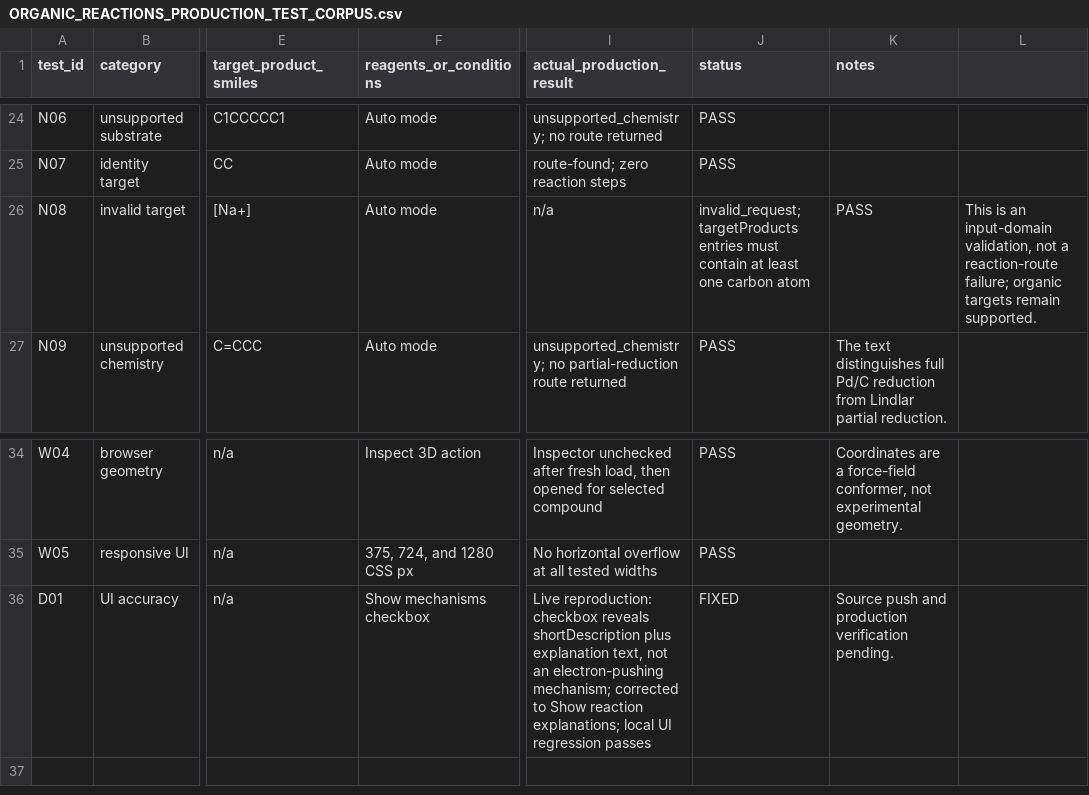
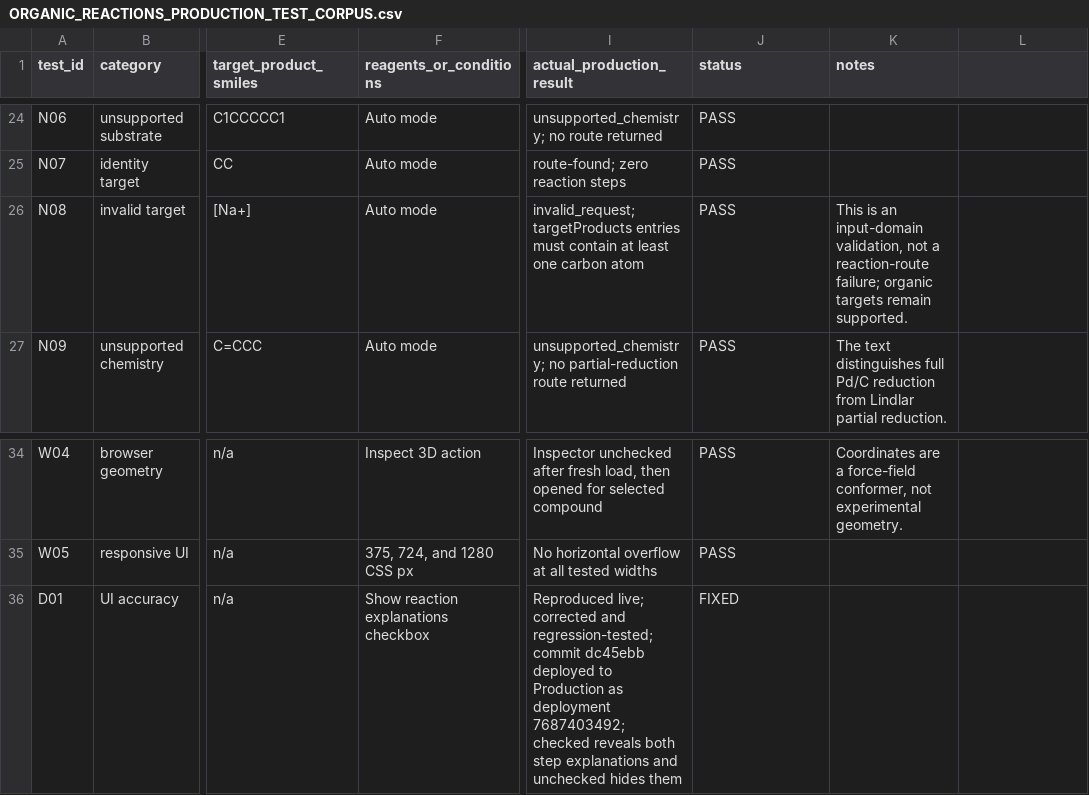
Before and after one commit to eshantsonhar/Computer-Science-Molecular-renderer, a CSV file: docs/ORGANIC_REACTIONS_PRODUCTION_TEST_CORPUS.csv, drawn as a sheet; only a part is shown, gaps mark what is left out; the diff names each change by its address in the sheet, - before the commit and + after, or states it on an @@ line.

```diff
--- a/docs/ORGANIC_REACTIONS_PRODUCTION_TEST_CORPUS.csv
+++ b/docs/ORGANIC_REACTIONS_PRODUCTION_TEST_CORPUS.csv
-I26 (actual_production_result): n/a
+I26 (actual_production_result): invalid_request; targetProducts entries must contain at least one carbon atom
-J26 (status): invalid_request; targetProducts entries must contain at least one carbon atom
+J26 (status): PASS
-K26 (notes): PASS
+K26 (notes): This is an input-domain validation, not a reaction-route failure; organic targets remain supported.
-L26: This is an input-domain validation, not a reaction-route failure; organic targets remain supported.
+L26: (empty)
-F36 (reagents_or_conditions): Show mechanisms checkbox
+F36 (reagents_or_conditions): Show reaction explanations checkbox
-I36 (actual_production_result): Live reproduction: checkbox reveals shortDescription plus explanation text, not an electron-pushing mechanism; corrected to Show reaction explanations; local UI regression passes
+I36 (actual_production_result): Reproduced live; corrected and regression-tested; commit dc45ebb deployed to Production as deployment 7687403492; checked reveals both step explanations and unchecked hides them
-K36 (notes): Source push and production verification pending.
+K36 (notes): (empty)
```
Also changed, not shown: 1 other file.
